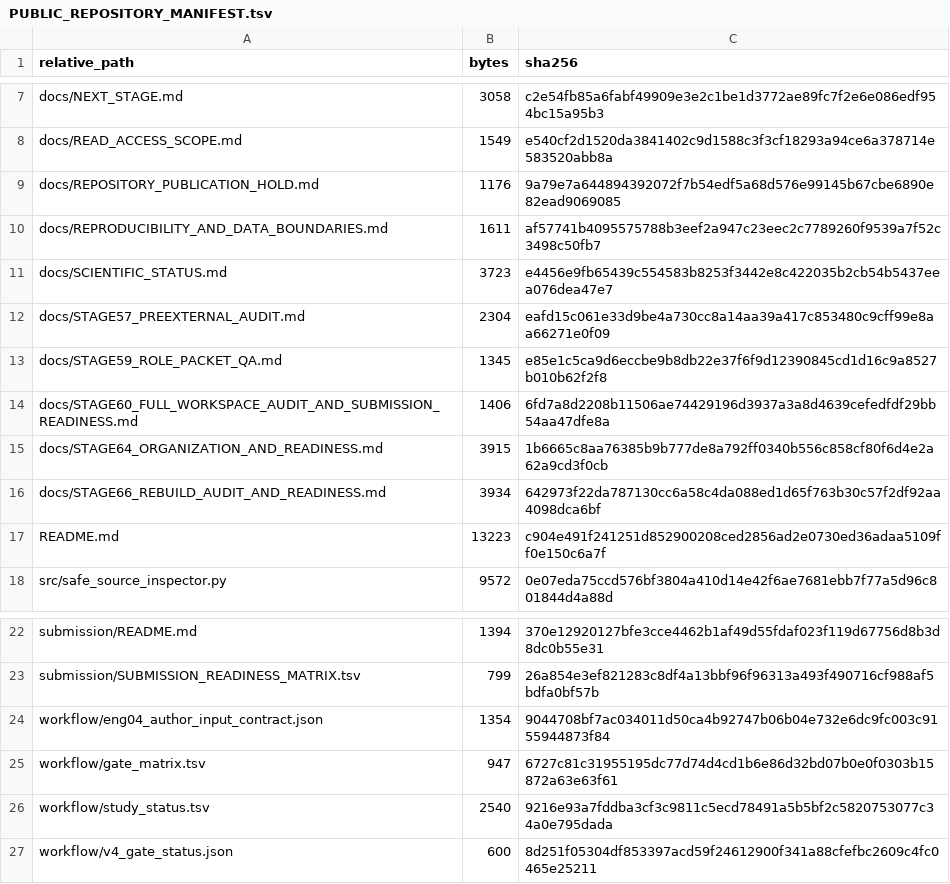
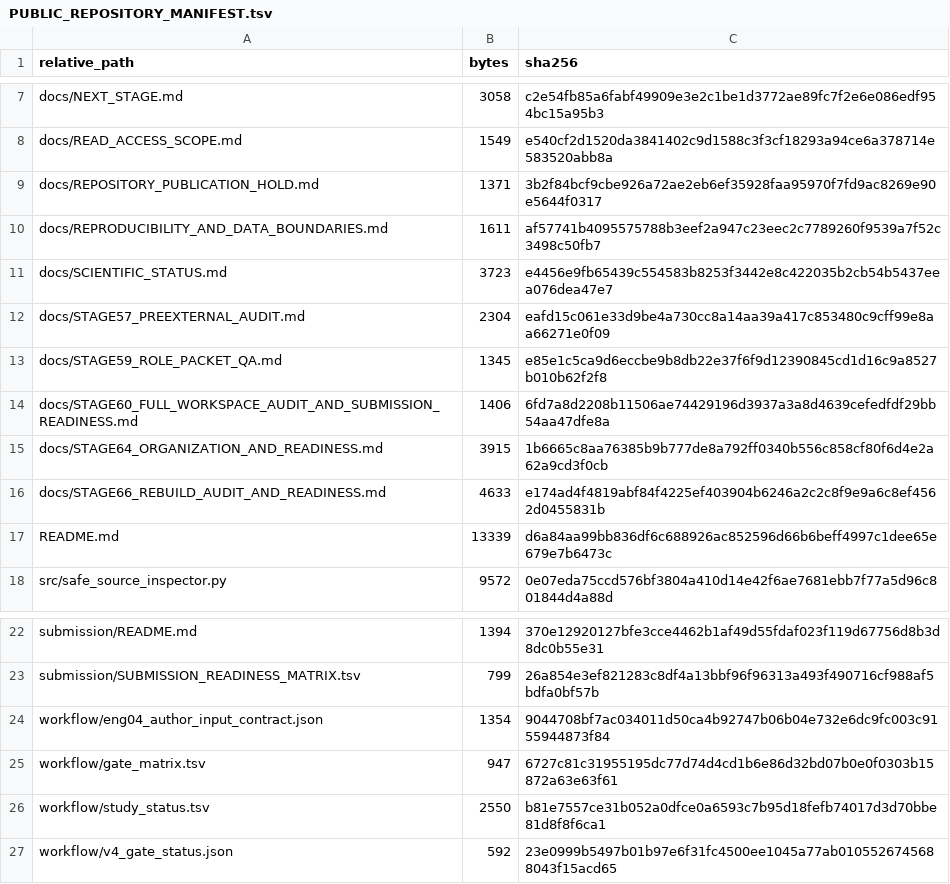
Before and after one commit to 1209433622cz-maker/ctro-claimgate, a TSV file: checksums/PUBLIC_REPOSITORY_MANIFEST.tsv, drawn as a sheet; only a part is shown, gaps mark what is left out.

```diff
--- a/checksums/PUBLIC_REPOSITORY_MANIFEST.tsv
+++ b/checksums/PUBLIC_REPOSITORY_MANIFEST.tsv
@@ -8,3 +8,3 @@ docs/NEXT_STAGE.md	3058	c2e54fb85a6fabf49909e3e2c1be1d3772ae89fc7f2e6e086edf954b
 docs/READ_ACCESS_SCOPE.md	1549	e540cf2d1520da3841402c9d1588c3f3cf18293a94ce6a378714e583520abb8a
-docs/REPOSITORY_PUBLICATION_HOLD.md	1176	9a79e7a644894392072f7b54edf5a68d576e99145b67cbe6890e82ead9069085
+docs/REPOSITORY_PUBLICATION_HOLD.md	1371	3b2f84bcf9cbe926a72ae2eb6ef35928faa95970f7fd9ac8269e90e5644f0317
 docs/REPRODUCIBILITY_AND_DATA_BOUNDARIES.md	1611	af57741b4095575788b3eef2a947c23eec2c7789260f9539a7f52c3498c50fb7
@@ -15,4 +15,4 @@ docs/STAGE60_FULL_WORKSPACE_AUDIT_AND_SUBMISSION_READINESS.md	1406	6fd7a8d2208b1
 docs/STAGE64_ORGANIZATION_AND_READINESS.md	3915	1b6665c8aa76385b9b777de8a792ff0340b556c858cf80f6d4e2a62a9cd3f0cb
-docs/STAGE66_REBUILD_AUDIT_AND_READINESS.md	3934	642973f22da787130cc6a58c4da088ed1d65f763b30c57f2df92aa4098dca6bf
-README.md	13223	c904e491f241251d852900208ced2856ad2e0730ed36adaa5109ff0e150c6a7f
+docs/STAGE66_REBUILD_AUDIT_AND_READINESS.md	4633	e174ad4f4819abf84f4225ef403904b6246a2c2c8f9e9a6c8ef4562d0455831b
+README.md	13339	d6a84aa99bb836df6c688926ac852596d66b6beff4997c1dee65e679e7b6473c
 src/safe_source_inspector.py	9572	0e07eda75ccd576bf3804a410d14e42f6ae7681ebb7f77a5d96c801844d4a88d
@@ -25,3 +25,3 @@ workflow/eng04_author_input_contract.json	1354	9044708bf7ac034011d50ca4b92747b06
 workflow/gate_matrix.tsv	947	6727c81c31955195dc77d74d4cd1b6e86d32bd07b0e0f0303b15872a63e63f61
-workflow/study_status.tsv	2540	9216e93a7fddba3cf3c9811c5ecd78491a5b5bf2c5820753077c34a0e795dada
-workflow/v4_gate_status.json	600	8d251f05304df853397acd59f24612900f341a88cfefbc2609c4fc0465e25211
+workflow/study_status.tsv	2550	b81e7557ce31b052a0dfce0a6593c7b95d18fefb74017d3d70bbe81d8f8f6ca1
+workflow/v4_gate_status.json	592	23e0999b5497b01b97e6f31fc4500ee1045a77ab0105526745688043f15acd65
```
Also changed, not shown: workflow/study_status.tsv, 4 other files.
